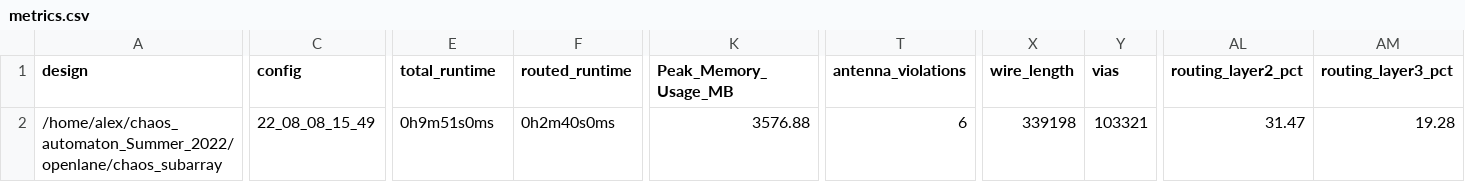
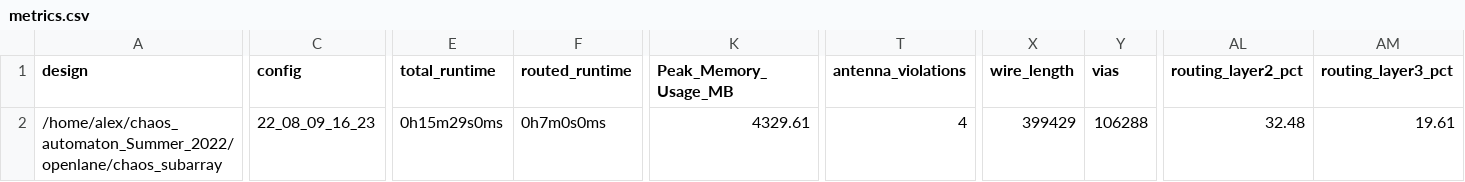
Before and after one commit to RTimothyEdwards/chaos_automaton, a CSV file: signoff/chaos_subarray/metrics.csv, drawn as a sheet; only a part is shown, gaps mark what is left out; the diff covers the shown part only; the diff names each change by its address in the sheet, - before the commit and + after, or states it on an @@ line.

Commit message:
PDN Configs, LVS error continues

```diff
--- a/signoff/chaos_subarray/metrics.csv
+++ b/signoff/chaos_subarray/metrics.csv
-C2 (config): 22_08_08_15_49
+C2 (config): 22_08_09_16_23
-E2 (total_runtime): 0h9m51s0ms
+E2 (total_runtime): 0h15m29s0ms
-F2 (routed_runtime): 0h2m40s0ms
+F2 (routed_runtime): 0h7m0s0ms
-K2 (Peak_Memory_Usage_MB): 3576.88
+K2 (Peak_Memory_Usage_MB): 4329.61
-T2 (antenna_violations): 6
+T2 (antenna_violations): 4
-X2 (wire_length): 339198
+X2 (wire_length): 399429
-Y2 (vias): 103321
+Y2 (vias): 106288
-AL2 (routing_layer2_pct): 31.47
+AL2 (routing_layer2_pct): 32.48
-AM2 (routing_layer3_pct): 19.28
+AM2 (routing_layer3_pct): 19.61
```
Also changed, not shown: 6 edited cells elsewhere in this file, 13 other files.
